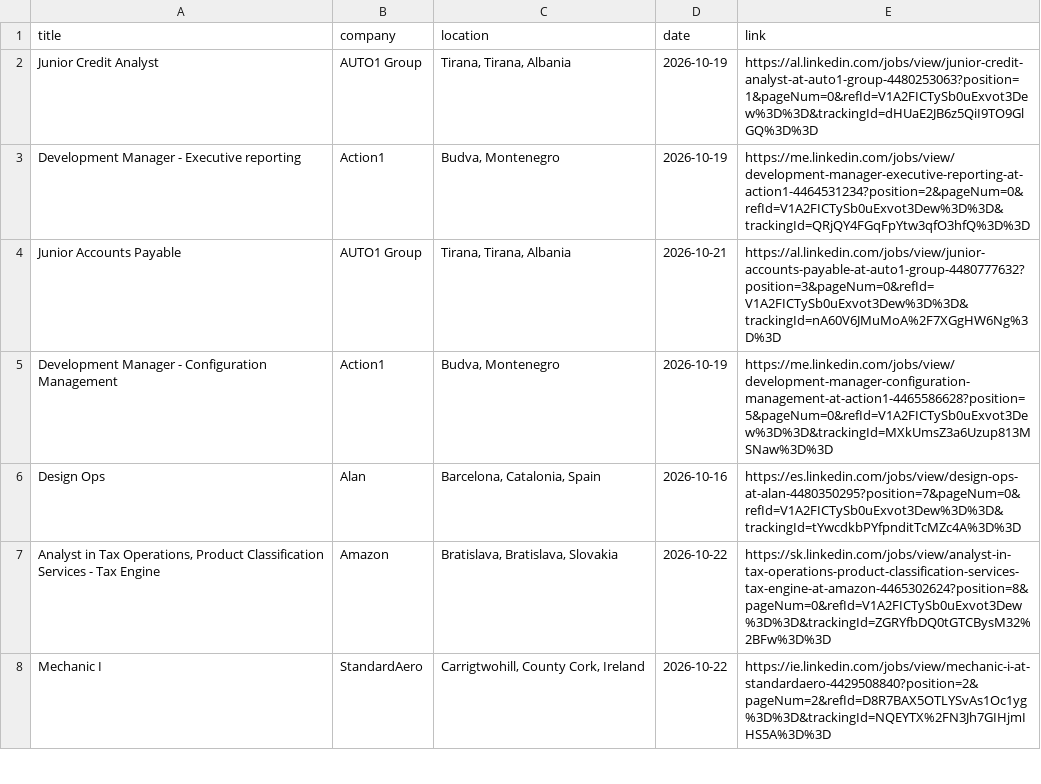
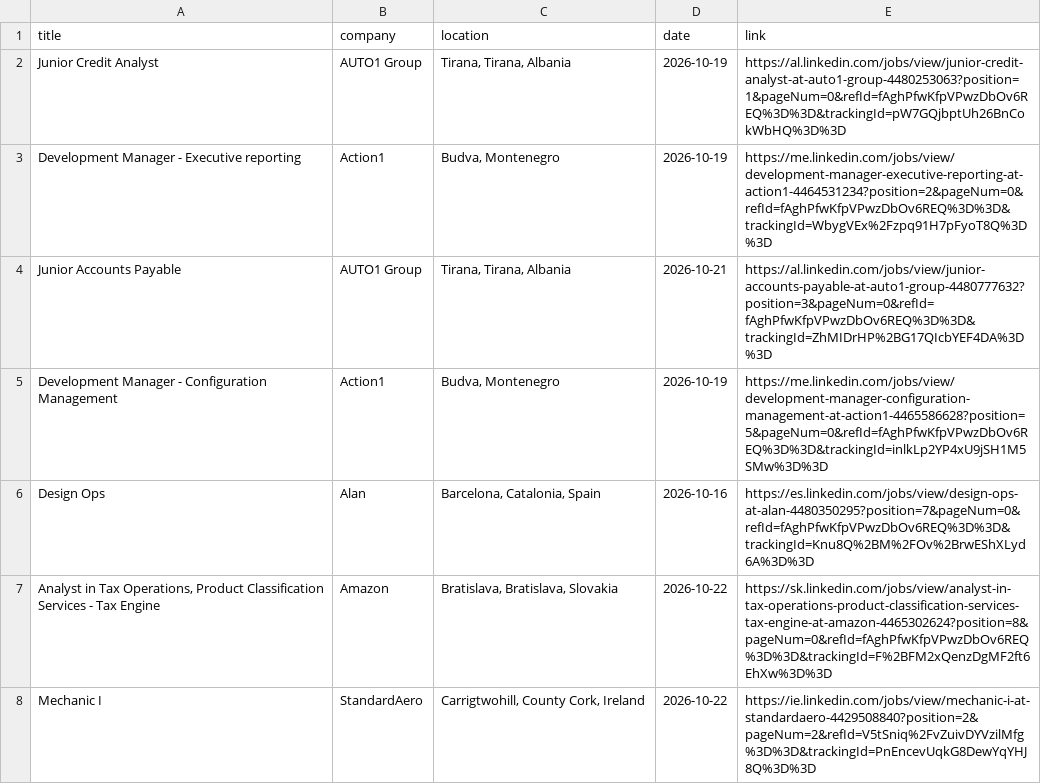
Before and after one commit to DaliaMuj/LinkedIn-Job-Tracker, a CSV file: data/jobs.csv, drawn as a sheet; only a part is shown; the diff covers the shown part only.

```diff
--- a/data/jobs.csv
+++ b/data/jobs.csv
@@ -1,8 +1,8 @@
 title,company,location,date,link
-Junior Credit Analyst,AUTO1 Group,"Tirana, Tirana, Albania",2026-10-19,https://al.linkedin.com/jobs/view/junior-credit-analyst-at-auto1-group-4480253063?position=1&pageNum=0&refId=V1A2FICTySb0uExvot3Dew%3D%3D&trackingId=dHUaE2JB6z5QiI9TO9GlGQ%3D%3D
-Development Manager - Executive reporting,Action1,"Budva, Montenegro",2026-10-19,https://me.linkedin.com/jobs/view/development-manager-executive-reporting-at-action1-4464531234?position=2&pageNum=0&refId=V1A2FICTySb0uExvot3Dew%3D%3D&trackingId=QRjQY4FGqFpYtw3qfO3hfQ%3D%3D
-Junior Accounts Payable,AUTO1 Group,"Tirana, Tirana, Albania",2026-10-21,https://al.linkedin.com/jobs/view/junior-accounts-payable-at-auto1-group-4480777632?position=3&pageNum=0&refId=V1A2FICTySb0uExvot3Dew%3D%3D&trackingId=nA60V6JMuMoA%2F7XGgHW6Ng%3D%3D
-Development Manager - Configuration Management,Action1,"Budva, Montenegro",2026-10-19,https://me.linkedin.com/jobs/view/development-manager-configuration-management-at-action1-4465586628?position=5&pageNum=0&refId=V1A2FICTySb0uExvot3Dew%3D%3D&trackingId=MXkUmsZ3a6Uzup813MSNaw%3D%3D
-Design Ops,Alan,"Barcelona, Catalonia, Spain",2026-10-16,https://es.linkedin.com/jobs/view/design-ops-at-alan-4480350295?position=7&pageNum=0&refId=V1A2FICTySb0uExvot3Dew%3D%3D&trackingId=tYwcdkbPYfpnditTcMZc4A%3D%3D
-"Analyst in Tax Operations, Product Classification Services - Tax Engine",Amazon,"Bratislava, Bratislava, Slovakia",2026-10-22,https://sk.linkedin.com/jobs/view/analyst-in-tax-operations-product-classification-services-tax-engine-at-amazon-4465302624?position=8&pageNum=0&refId=V1A2FICTySb0uExvot3Dew%3D%3D&trackingId=ZGRYfbDQ0tGTCBysM32%2BFw%3D%3D
-Mechanic I,StandardAero,"Carrigtwohill, County Cork, Ireland",2026-10-22,https://ie.linkedin.com/jobs/view/mechanic-i-at-standardaero-4429508840?position=2&pageNum=2&refId=D8R7BAX5OTLYSvAs1Oc1yg%3D%3D&trackingId=NQEYTX%2FN3Jh7GIHjmIHS5A%3D%3D
+Junior Credit Analyst,AUTO1 Group,"Tirana, Tirana, Albania",2026-10-19,https://al.linkedin.com/jobs/view/junior-credit-analyst-at-auto1-group-4480253063?position=1&pageNum=0&refId=fAghPfwKfpVPwzDbOv6REQ%3D%3D&trackingId=pW7GQjbptUh26BnCokWbHQ%3D%3D
+Development Manager - Executive reporting,Action1,"Budva, Montenegro",2026-10-19,https://me.linkedin.com/jobs/view/development-manager-executive-reporting-at-action1-4464531234?position=2&pageNum=0&refId=fAghPfwKfpVPwzDbOv6REQ%3D%3D&trackingId=WbygVEx%2Fzpq91H7pFyoT8Q%3D%3D
+Junior Accounts Payable,AUTO1 Group,"Tirana, Tirana, Albania",2026-10-21,https://al.linkedin.com/jobs/view/junior-accounts-payable-at-auto1-group-4480777632?position=3&pageNum=0&refId=fAghPfwKfpVPwzDbOv6REQ%3D%3D&trackingId=ZhMIDrHP%2BG17QIcbYEF4DA%3D%3D
+Development Manager - Configuration Management,Action1,"Budva, Montenegro",2026-10-19,https://me.linkedin.com/jobs/view/development-manager-configuration-management-at-action1-4465586628?position=5&pageNum=0&refId=fAghPfwKfpVPwzDbOv6REQ%3D%3D&trackingId=inlkLp2YP4xU9jSH1M5SMw%3D%3D
+Design Ops,Alan,"Barcelona, Catalonia, Spain",2026-10-16,https://es.linkedin.com/jobs/view/design-ops-at-alan-4480350295?position=7&pageNum=0&refId=fAghPfwKfpVPwzDbOv6REQ%3D%3D&trackingId=Knu8Q%2BM%2FOv%2BrwEShXLyd6A%3D%3D
+"Analyst in Tax Operations, Product Classification Services - Tax Engine",Amazon,"Bratislava, Bratislava, Slovakia",2026-10-22,https://sk.linkedin.com/jobs/view/analyst-in-tax-operations-product-classification-services-tax-engine-at-amazon-4465302624?position=8&pageNum=0&refId=fAghPfwKfpVPwzDbOv6REQ%3D%3D&trackingId=F%2BFM2xQenzDgMF2ft6EhXw%3D%3D
+Mechanic I,StandardAero,"Carrigtwohill, County Cork, Ireland",2026-10-22,https://ie.linkedin.com/jobs/view/mechanic-i-at-standardaero-4429508840?position=2&pageNum=2&refId=V5tSniq%2FvZuivDYVzilMfg%3D%3D&trackingId=PnEncevUqkG8DewYqYHJ8Q%3D%3D
```
Also changed, not shown: 7 added rows, 4 removed rows and 24 edited cells elsewhere in this file.
